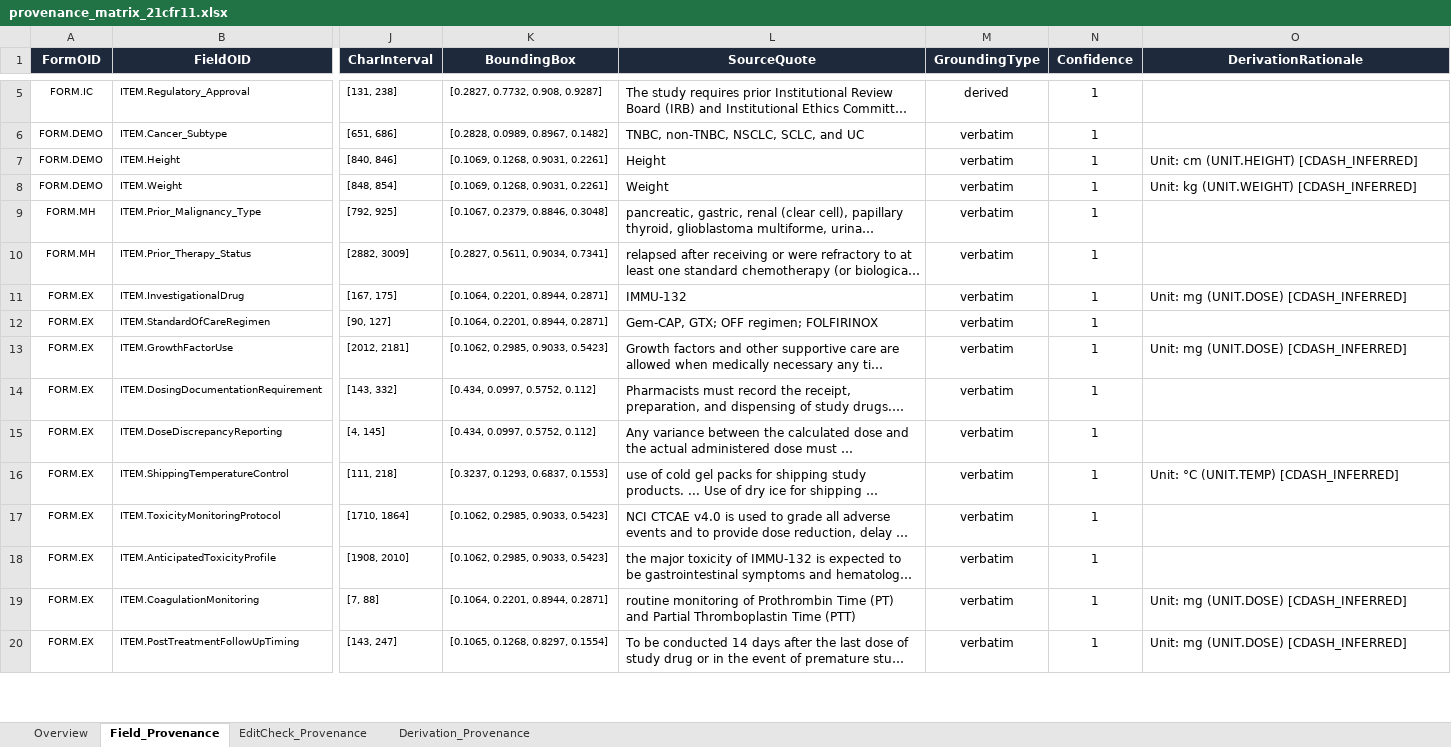
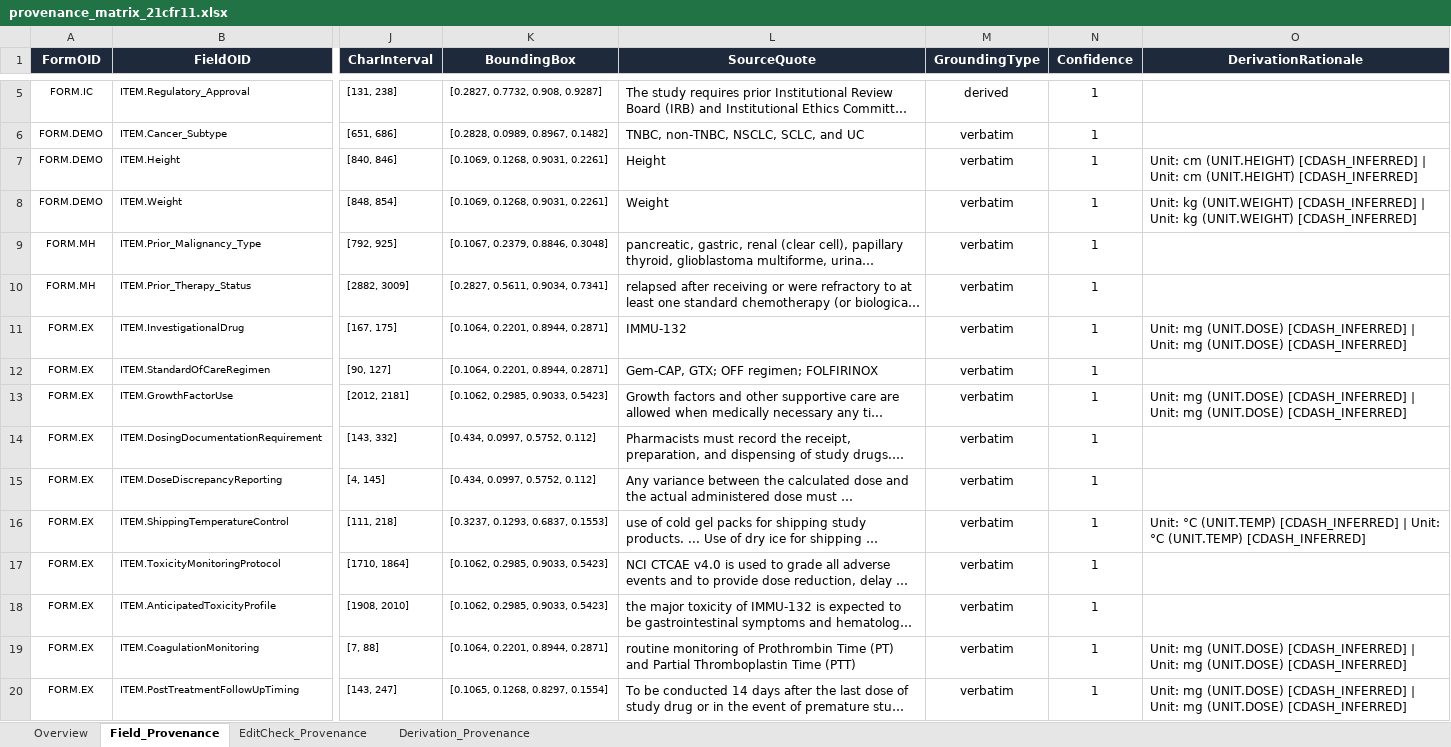
Before and after one commit to voncasper/clinical-protocol-compilation-benchmarks, an Excel workbook: studies/NCT01631552/metadata/provenance_matrix_21cfr11.xlsx, sheet Field_Provenance, drawn as a sheet; only a part is shown, gaps mark what is left out; long unchanged cells end in …; values as stored, in another font and other column widths than the file's, no borders; the diff covers the shown part only; the diff names each change by its address in the sheet, - before the commit and + after, or states it on an @@ line.

```diff
--- a/studies/NCT01631552/metadata/provenance_matrix_21cfr11.xlsx (sheet Field_Provenance)
+++ b/studies/NCT01631552/metadata/provenance_matrix_21cfr11.xlsx (sheet Field_Provenance)
-O7 (DerivationRationale): …(UNIT.HEIGHT) [CDASH_INFERRED]
+O7 (DerivationRationale): …(UNIT.HEIGHT) [CDASH_INFERRED] | Unit: cm (UNIT.HEIGHT) [CDASH_INFERRED]
-O8 (DerivationRationale): …(UNIT.WEIGHT) [CDASH_INFERRED]
+O8 (DerivationRationale): …(UNIT.WEIGHT) [CDASH_INFERRED] | Unit: kg (UNIT.WEIGHT) [CDASH_INFERRED]
-O11 (DerivationRationale): …(UNIT.DOSE) [CDASH_INFERRED]
+O11 (DerivationRationale): …(UNIT.DOSE) [CDASH_INFERRED] | Unit: mg (UNIT.DOSE) [CDASH_INFERRED]
-O13 (DerivationRationale): …(UNIT.DOSE) [CDASH_INFERRED]
+O13 (DerivationRationale): …(UNIT.DOSE) [CDASH_INFERRED] | Unit: mg (UNIT.DOSE) [CDASH_INFERRED]
-O16 (DerivationRationale): …(UNIT.TEMP) [CDASH_INFERRED]
+O16 (DerivationRationale): …(UNIT.TEMP) [CDASH_INFERRED] | Unit: °C (UNIT.TEMP) [CDASH_INFERRED]
-O19:O20 (DerivationRationale): …(UNIT.DOSE) [CDASH_INFERRED]
+O19:O20 (DerivationRationale): …(UNIT.DOSE) [CDASH_INFERRED] | Unit: mg (UNIT.DOSE) [CDASH_INFERRED]
```
Also changed, not shown: 37 added rows, 3 removed rows and 12 edited cells elsewhere in this sheet, sheet EditCheck_Provenance, sheet Overview, studies/NCT01631552/exports/rave_als.xlsx, 19 other files.
